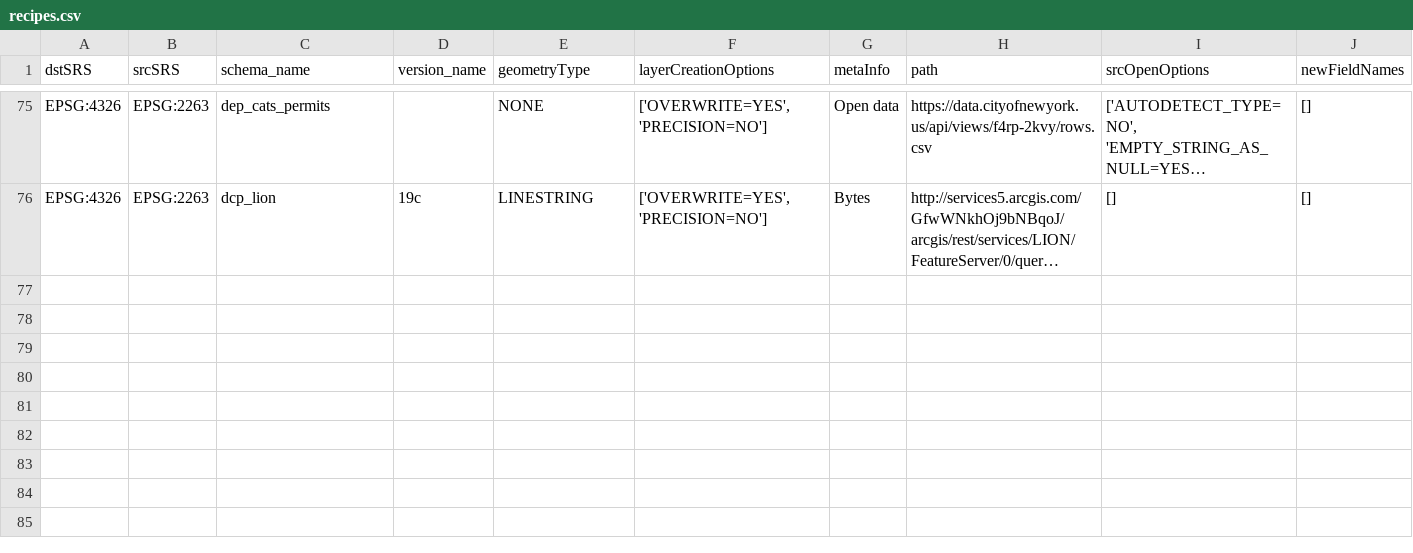
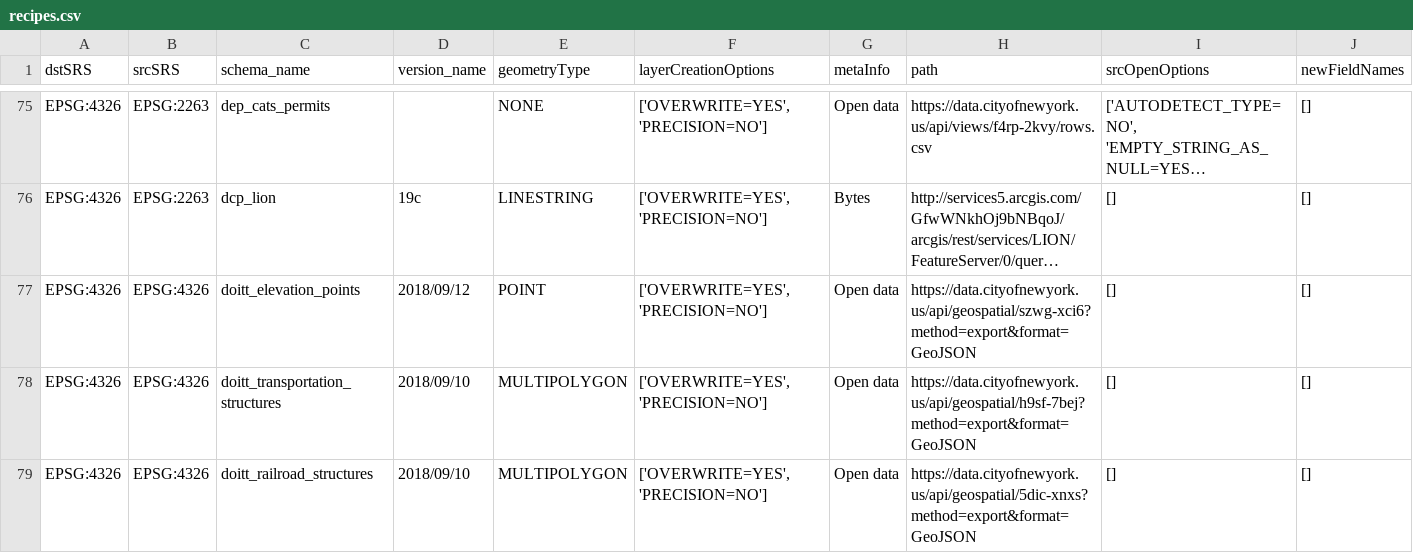
Before and after one commit to NYCPlanning/recipes, a CSV file: recipes/recipes.csv, drawn as a sheet; only a part is shown, gaps mark what is left out; long unchanged cells end in …; the diff names each change by its address in the sheet, - before the commit and + after, or states it on an @@ line.

Commit message:
adding planimetrics

```diff
--- a/recipes/recipes.csv
+++ b/recipes/recipes.csv
+row 77: EPSG:4326 | EPSG:4326 | doitt_elevation_points | 2018/09/12 | POINT | ['OVERWRITE=YES', 'PRECISION=NO'] | Open data | https://data.cityofnewyork.us/api/geospatial/szwg-xci6?method=export&format=GeoJSON | [] | []
+row 78: EPSG:4326 | EPSG:4326 | doitt_transportation_structures | 2018/09/10 | MULTIPOLYGON | ['OVERWRITE=YES', 'PRECISION=NO'] | Open data | https://data.cityofnewyork.us/api/geospatial/h9sf-7bej?method=export&format=GeoJSON | [] | []
+row 79: EPSG:4326 | EPSG:4326 | doitt_railroad_structures | 2018/09/10 | MULTIPOLYGON | ['OVERWRITE=YES', 'PRECISION=NO'] | Open data | https://data.cityofnewyork.us/api/geospatial/5dic-xnxs?method=export&format=GeoJSON | [] | []
```
